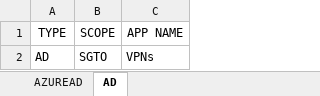
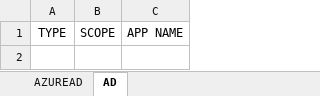
Before and after one commit to saaronsas/META-Conector, an Excel workbook: target/classes/input/inputExcel.xlsx, sheet AD, drawn as a sheet; values as stored, in another font and other column widths than the file's, no borders; table styles not drawn; the diff names each change by its address in the sheet, - before the commit and + after, or states it on an @@ line.

```diff
--- a/target/classes/input/inputExcel.xlsx (sheet AD)
+++ b/target/classes/input/inputExcel.xlsx (sheet AD)
-row 2: AD | SGTO | VPNs
```
Also changed, not shown: sheet AZUREAD, src/main/resources/input/inputExcel.xlsx, 29 other files.
